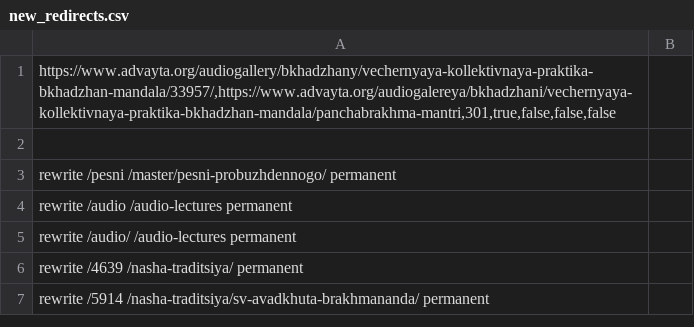
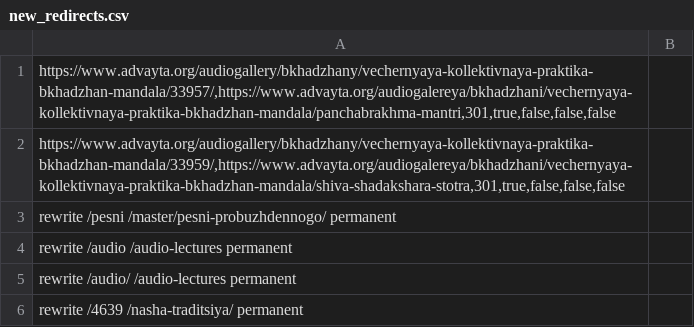
Before and after one commit to advaitateam/advayta.org-docs, a CSV file: public/new_redirects.csv, drawn as a sheet; only a part is shown; the shorter side is filled out with more unchanged rows.

```diff
--- a/public/new_redirects.csv
+++ b/public/new_redirects.csv
@@ -1,3 +1,3 @@
 https://www.advayta.org/audiogallery/bkhadzhany/vechernyaya-kollektivnaya-praktika-bkhadzhan-mandala/33957/,https://www.advayta.org/audiogalereya/bkhadzhani/vechernyaya-kollektivnaya-praktika-bkhadzhan-mandala/panchabrakhma-mantri,301,true,false,false,false
-
+https://www.advayta.org/audiogallery/bkhadzhany/vechernyaya-kollektivnaya-praktika-bkhadzhan-mandala/33959/,https://www.advayta.org/audiogalereya/bkhadzhani/vechernyaya-kollektivnaya-praktika-bkhadzhan-mandala/shiva-shadakshara-stotra,301,true,false,false,false
 rewrite /pesni /master/pesni-probuzhdennogo/ permanent;
```
Also changed, not shown: 1 other file.
